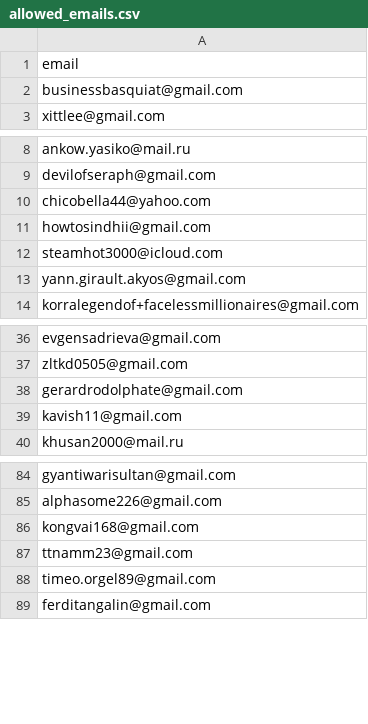
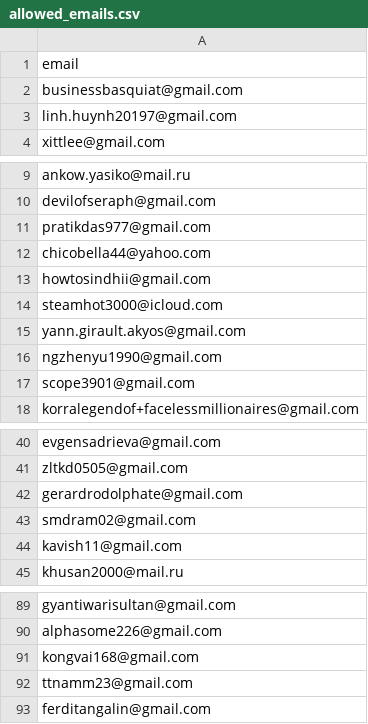
Before and after one commit to ikermato144-eng/premium-access, a CSV file: allowed_emails.csv, drawn as a sheet; only a part is shown, gaps mark what is left out; removed rows and columns are numbered as before the commit, all else as after; the diff names each change by its address in the sheet, - before the commit and + after, or states it on an @@ line.

Commit message:
Update allowed_emails.csv

```diff
--- a/allowed_emails.csv
+++ b/allowed_emails.csv
+row 3: linh.huynh20197@gmail.com
+row 11: pratikdas977@gmail.com
+row 16: ngzhenyu1990@gmail.com
+row 17: scope3901@gmail.com
+row 43: smdram02@gmail.com
-row 88: timeo.orgel89@gmail.com
```
